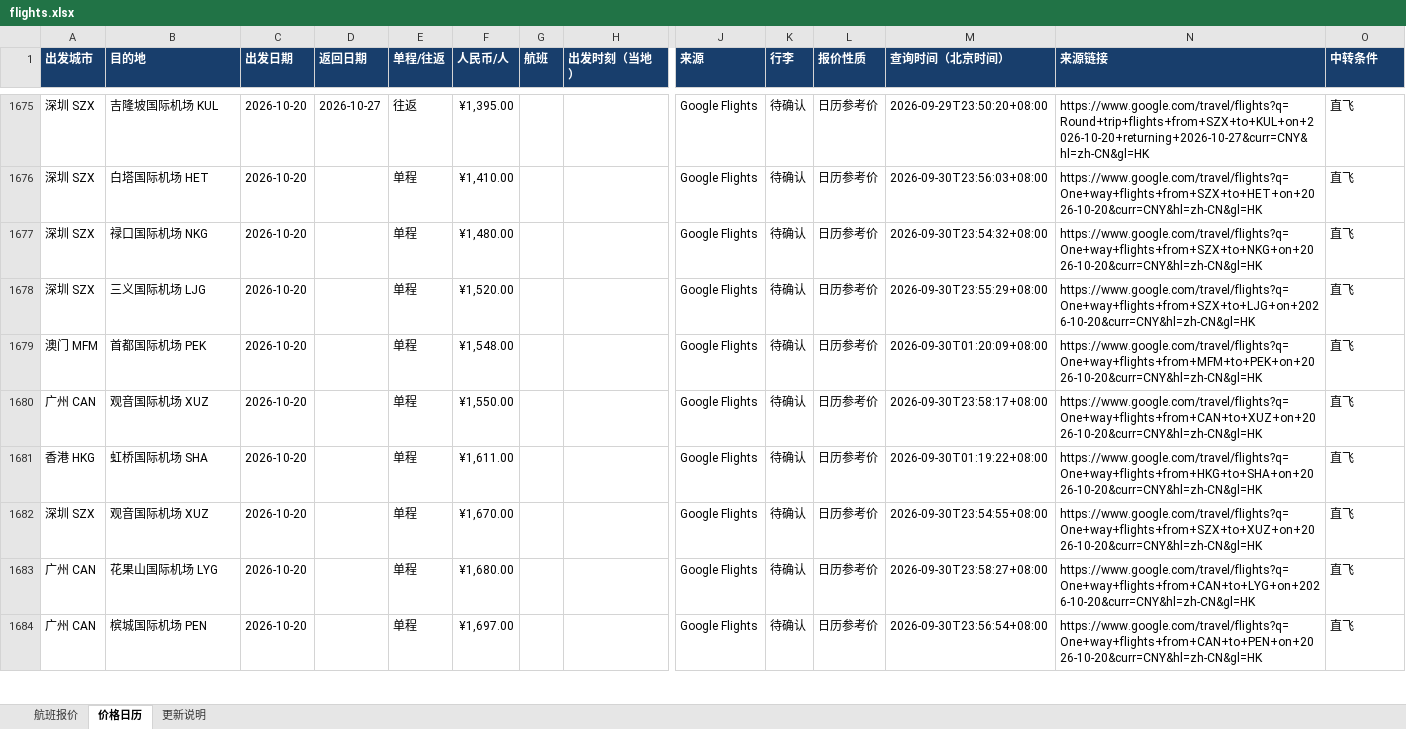
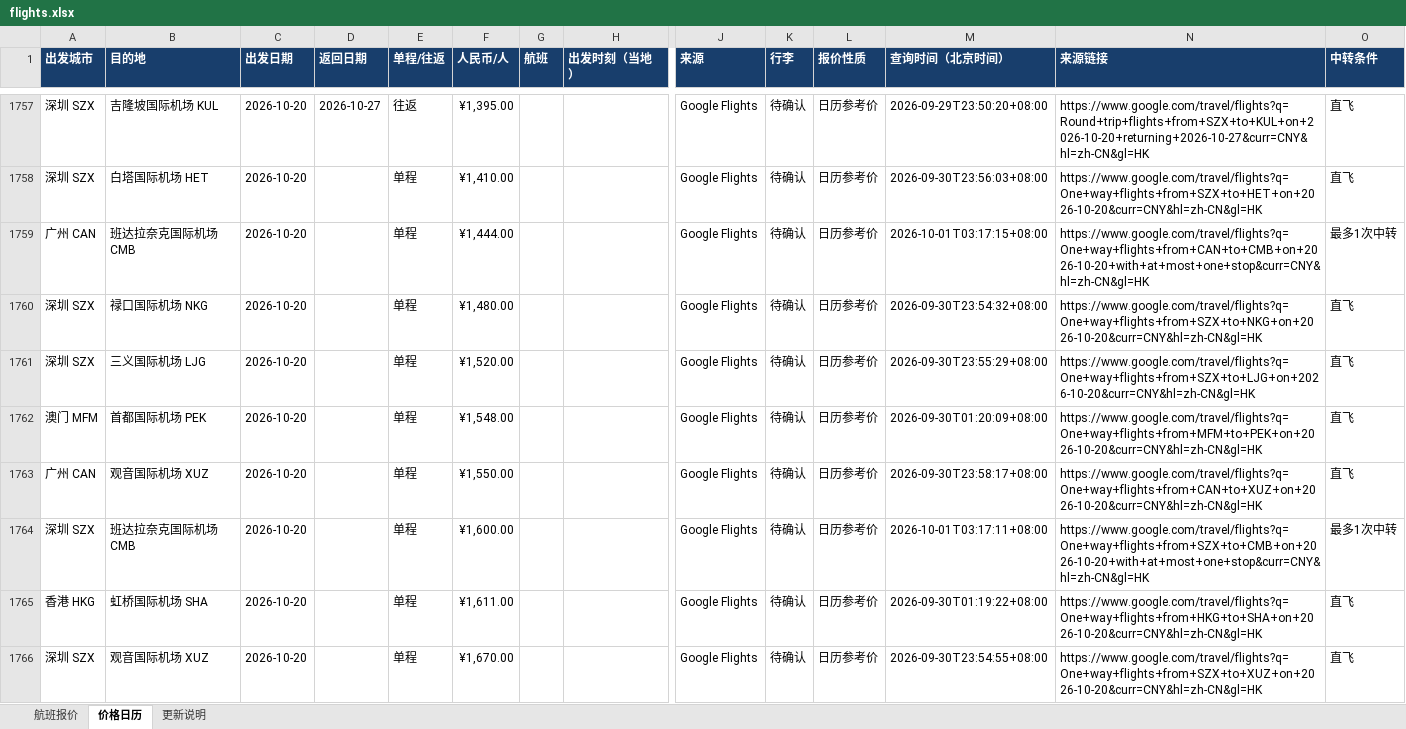
Before and after one commit to alfredzhenyu/flight-fares, an Excel workbook: flights.xlsx, sheet 价格日历, drawn as a sheet; only a part is shown, gaps mark what is left out; the shorter side is filled out with more unchanged rows; values as stored, in another font and other column widths than the file's, no borders; table styles not drawn; rows hold the shown columns only; the diff covers the shown part only; the diff names each change by its address in the sheet, - before the commit and + after, or states it on an @@ line.

```diff
--- a/flights.xlsx (sheet 价格日历)
+++ b/flights.xlsx (sheet 价格日历)
+row 1759: 广州 CAN | 班达拉奈克国际机场 CMB | 2026-10-20 |  | 单程 | ¥1,444.00 |  |  | Google Flights | 待确认 | 日历参考价 | 2026-10-01T03:17:15+08:00 | https://www.google.com/travel/flights?q=One+way+flights+from+CAN+to+CMB+on+2026-10-20+with+at+most+one+stop&curr=CNY&hl=zh-CN&gl=HK | 最多1次中转
+row 1764: 深圳 SZX | 班达拉奈克国际机场 CMB | 2026-10-20 |  | 单程 | ¥1,600.00 |  |  | Google Flights | 待确认 | 日历参考价 | 2026-10-01T03:17:11+08:00 | https://www.google.com/travel/flights?q=One+way+flights+from+SZX+to+CMB+on+2026-10-20+with+at+most+one+stop&curr=CNY&hl=zh-CN&gl=HK | 最多1次中转
```
Also changed, not shown: 135 added rows elsewhere in this sheet, sheet 更新说明, 1 other file.
